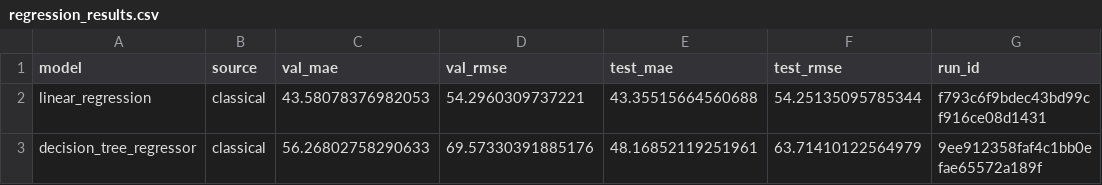
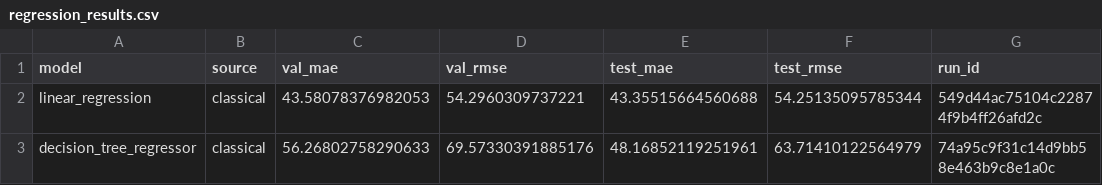
Before and after one commit to rayyansi9/CS-4120-01-Diabetes-Project-ML-Fixed, a CSV file: reports/tables/regression_results.csv, drawn as a sheet.

```diff
--- a/reports/tables/regression_results.csv
+++ b/reports/tables/regression_results.csv
@@ -1,3 +1,3 @@
 model,source,val_mae,val_rmse,test_mae,test_rmse,run_id
-linear_regression,classical,43.58078376982053,54.2960309737221,43.35515664560688,54.25135095785344,f793c6f9bdec43bd99cf916ce08d1431
-decision_tree_regressor,classical,56.26802758290633,69.57330391885176,48.16852119251961,63.71410122564979,9ee912358faf4c1bb0efae65572a189f
+linear_regression,classical,43.58078376982053,54.2960309737221,43.35515664560688,54.25135095785344,549d44ac75104c22874f9b4ff26afd2c
+decision_tree_regressor,classical,56.26802758290633,69.57330391885176,48.16852119251961,63.71410122564979,74a95c9f31c14d9bb58e463b9c8e1a0c
```
Also changed, not shown: reports/tables/classification_results.csv, reports/tables/nn_classification_results.csv, 7 other files.
